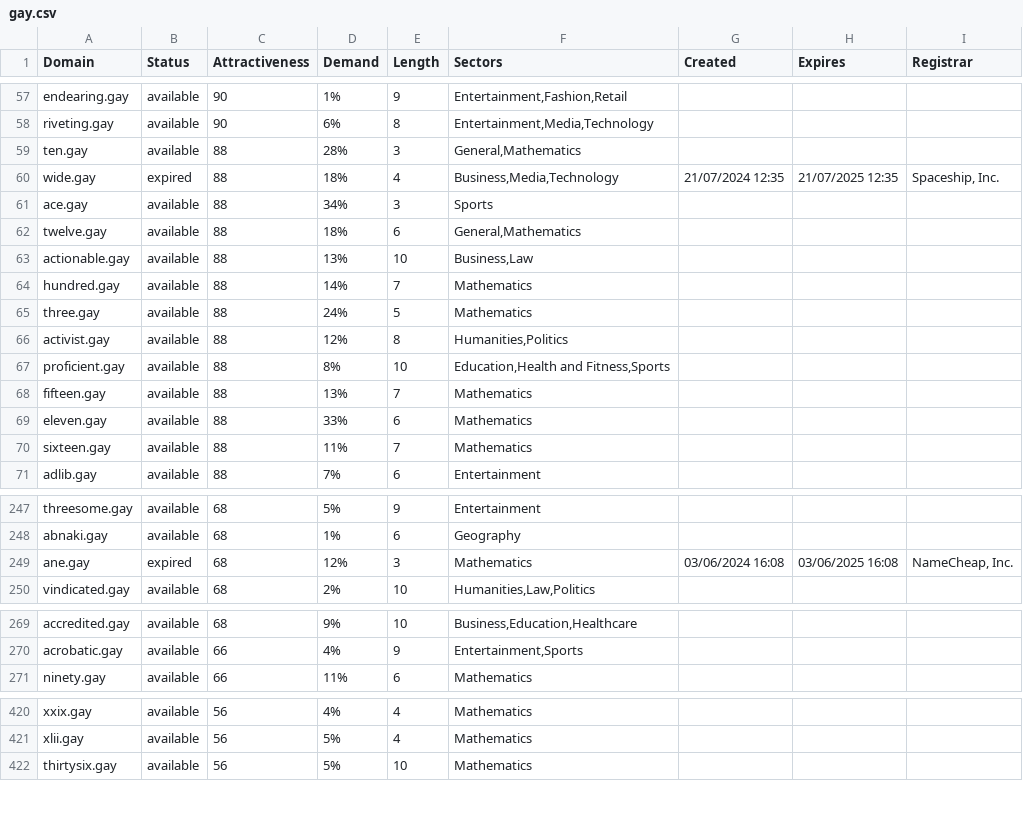
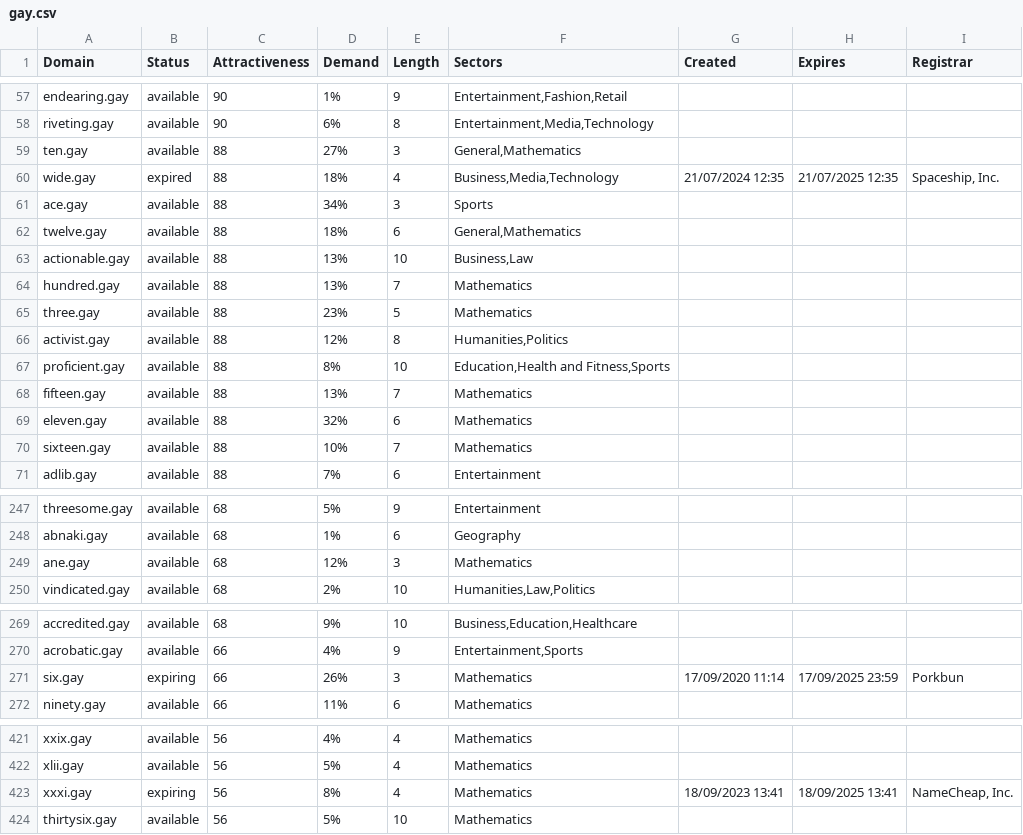
Before and after one commit to UniqueDomains/gay-oneword-domains, a CSV file: gay.csv, drawn as a sheet; only a part is shown, gaps mark what is left out; the diff covers the shown part only.

Commit message:
Domains update

```diff
--- a/gay.csv
+++ b/gay.csv
@@ -58,3 +58,3 @@ endearing.gay,available,90,1%,9,"Entertainment,Fashion,Retail",,,
 riveting.gay,available,90,6%,8,"Entertainment,Media,Technology",,,
-ten.gay,available,88,28%,3,"General,Mathematics",,,
+ten.gay,available,88,27%,3,"General,Mathematics",,,
 wide.gay,expired,88,18%,4,"Business,Media,Technology",21/07/2024 12:35,21/07/2025 12:35,"Spaceship, Inc."
@@ -63,4 +63,4 @@ twelve.gay,available,88,18%,6,"General,Mathematics",,,
 actionable.gay,available,88,13%,10,"Business,Law",,,
-hundred.gay,available,88,14%,7,Mathematics,,,
-three.gay,available,88,24%,5,Mathematics,,,
+hundred.gay,available,88,13%,7,Mathematics,,,
+three.gay,available,88,23%,5,Mathematics,,,
 activist.gay,available,88,12%,8,"Humanities,Politics",,,
@@ -68,4 +68,4 @@ proficient.gay,available,88,8%,10,"Education,Health and Fitness,Sports",,,
 fifteen.gay,available,88,13%,7,Mathematics,,,
-eleven.gay,available,88,33%,6,Mathematics,,,
-sixteen.gay,available,88,11%,7,Mathematics,,,
+eleven.gay,available,88,32%,6,Mathematics,,,
+sixteen.gay,available,88,10%,7,Mathematics,,,
 adlib.gay,available,88,7%,6,Entertainment,,,
@@ -248,3 +248,3 @@ threesome.gay,available,68,5%,9,Entertainment,,,
 abnaki.gay,available,68,1%,6,Geography,,,
-ane.gay,expired,68,12%,3,Mathematics,03/06/2024 16:08,03/06/2025 16:08,"NameCheap, Inc."
+ane.gay,available,68,12%,3,Mathematics,,,
 vindicated.gay,available,68,2%,10,"Humanities,Law,Politics",,,
@@ -270,2 +270,3 @@ accredited.gay,available,68,9%,10,"Business,Education,Healthcare",,,
 acrobatic.gay,available,66,4%,9,"Entertainment,Sports",,,
+six.gay,expiring,66,26%,3,Mathematics,17/09/2020 11:14,17/09/2025 23:59,Porkbun
 ninety.gay,available,66,11%,6,Mathematics,,,
@@ -421,2 +422,3 @@ xxix.gay,available,56,4%,4,Mathematics,,,
 xlii.gay,available,56,5%,4,Mathematics,,,
+xxxi.gay,expiring,56,8%,4,Mathematics,18/09/2023 13:41,18/09/2025 13:41,"NameCheap, Inc."
 thirtysix.gay,available,56,5%,10,Mathematics,,,
```
Also changed, not shown: 54 edited cells elsewhere in this file, 2 other files.
